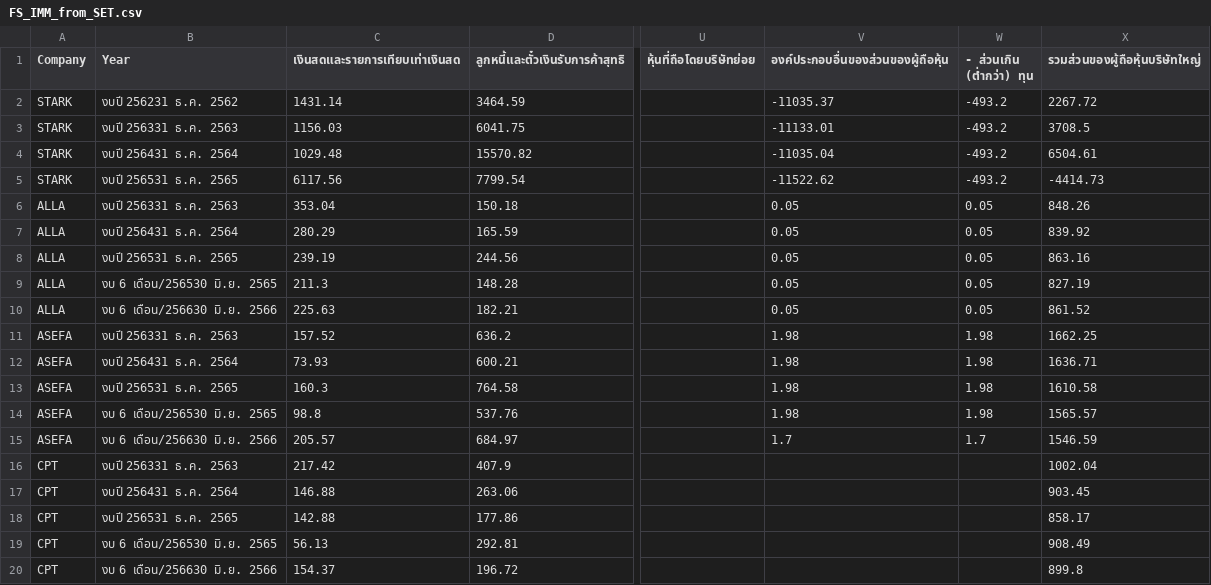
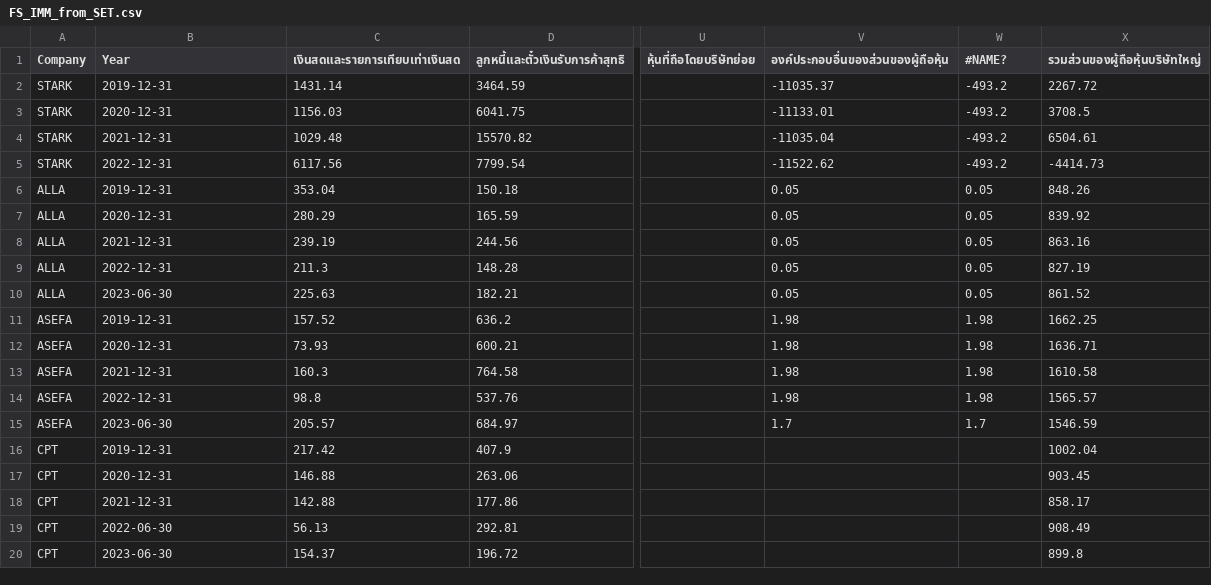
Before and after one commit to geexe/NIDA-DADS-5001---Stark, a CSV file: FS_IMM_from_SET.csv, drawn as a sheet; only a part is shown, gaps mark what is left out; the diff names each change by its address in the sheet, - before the commit and + after, or states it on an @@ line.

Commit message:
Add files via upload

```diff
--- a/FS_IMM_from_SET.csv
+++ b/FS_IMM_from_SET.csv
-W1: - ส่วนเกิน (ต่ำกว่า) ทุน
+W1: #NAME?
-B2 (Year): งบปี 256231 ธ.ค. 2562
+B2 (Year): 2019-12-31
-B3 (Year): งบปี 256331 ธ.ค. 2563
+B3 (Year): 2020-12-31
-B4 (Year): งบปี 256431 ธ.ค. 2564
+B4 (Year): 2021-12-31
-B5 (Year): งบปี 256531 ธ.ค. 2565
+B5 (Year): 2022-12-31
-B6 (Year): งบปี 256331 ธ.ค. 2563
+B6 (Year): 2019-12-31
-B7 (Year): งบปี 256431 ธ.ค. 2564
+B7 (Year): 2020-12-31
-B8 (Year): งบปี 256531 ธ.ค. 2565
+B8 (Year): 2021-12-31
-B9 (Year): งบ 6 เดือน/256530 มิ.ย. 2565
+B9 (Year): 2022-12-31
-B10 (Year): งบ 6 เดือน/256630 มิ.ย. 2566
+B10 (Year): 2023-06-30
-B11 (Year): งบปี 256331 ธ.ค. 2563
+B11 (Year): 2019-12-31
-B12 (Year): งบปี 256431 ธ.ค. 2564
+B12 (Year): 2020-12-31
-B13 (Year): งบปี 256531 ธ.ค. 2565
+B13 (Year): 2021-12-31
-B14 (Year): งบ 6 เดือน/256530 มิ.ย. 2565
+B14 (Year): 2022-12-31
-B15 (Year): งบ 6 เดือน/256630 มิ.ย. 2566
+B15 (Year): 2023-06-30
-B16 (Year): งบปี 256331 ธ.ค. 2563
+B16 (Year): 2019-12-31
-B17 (Year): งบปี 256431 ธ.ค. 2564
+B17 (Year): 2020-12-31
-B18 (Year): งบปี 256531 ธ.ค. 2565
+B18 (Year): 2021-12-31
-B19 (Year): งบ 6 เดือน/256530 มิ.ย. 2565
+B19 (Year): 2022-06-30
-B20 (Year): งบ 6 เดือน/256630 มิ.ย. 2566
+B20 (Year): 2023-06-30
```
